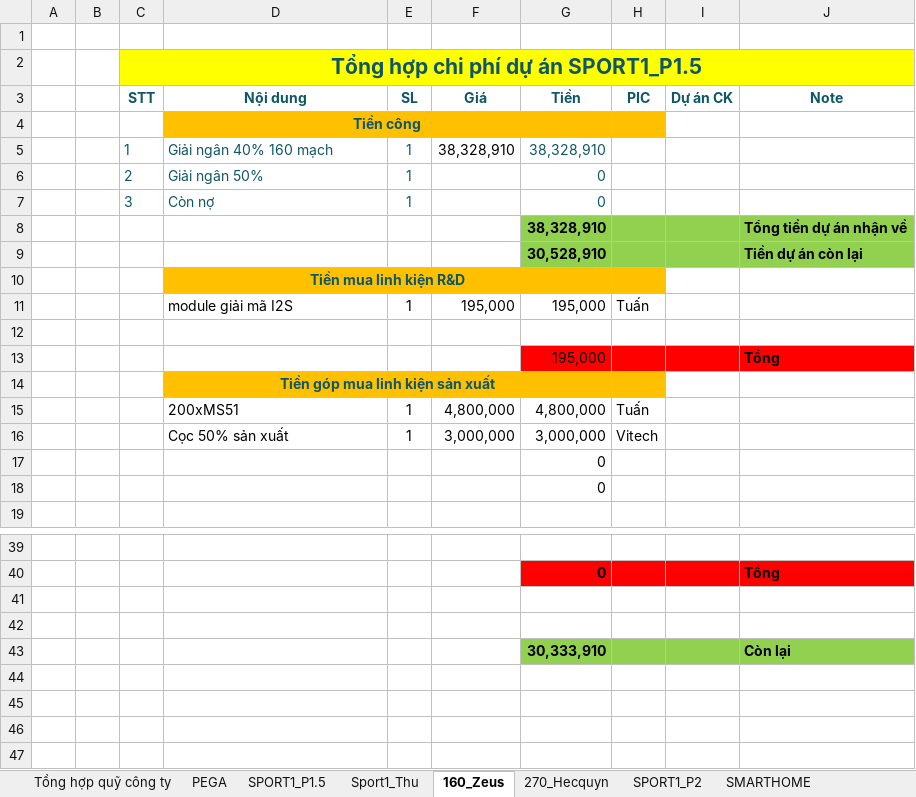
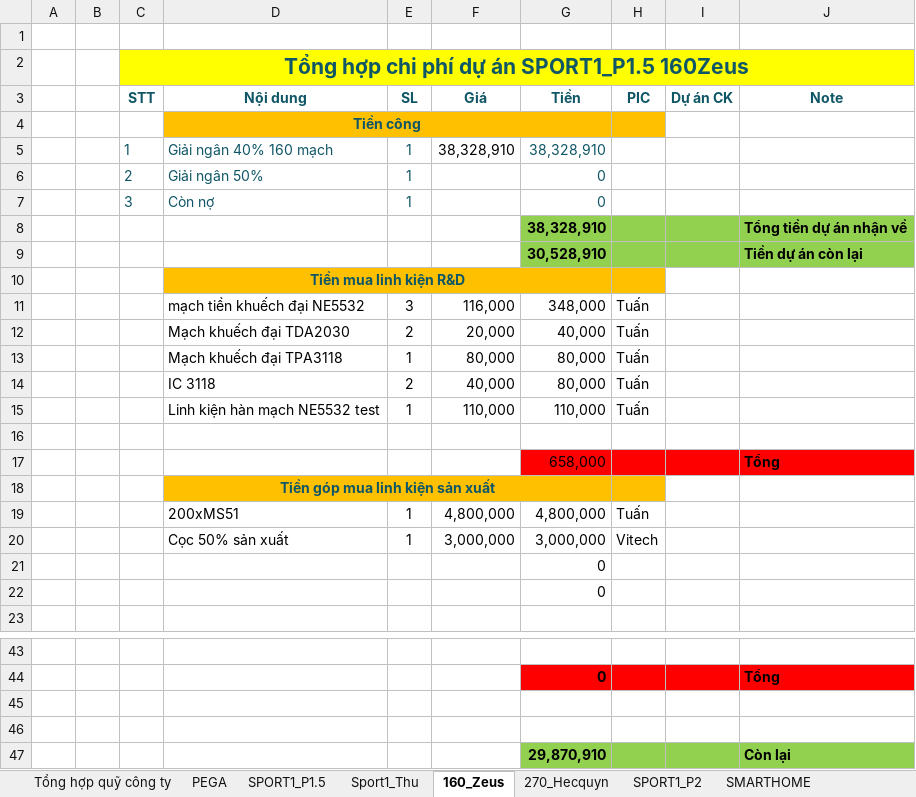
Before and after one commit to anhtuan200794/Team_Log, an Excel workbook: Project/TongHopQuy2.xlsx, sheet 160_Zeus, drawn as a sheet; only a part is shown, gaps mark what is left out; values as stored, in another font and other column widths than the file's, no borders; removed rows and columns are numbered as before the commit, all else as after; the diff names each change by its address in the sheet, - before the commit and + after, or states it on an @@ line.

Commit message:
Update ngày 27/06 mua linh kiện test mạch zeus

```diff
--- a/Project/TongHopQuy2.xlsx (sheet 160_Zeus)
+++ b/Project/TongHopQuy2.xlsx (sheet 160_Zeus)
-C2 (STT): Tổng hợp chi phí dự án SPORT1_P1.5
+C2 (STT): Tổng hợp chi phí dự án SPORT1_P1.5 160Zeus
-row 11:  |  |  | module giải mã I2S | 1 | 195,000 | 195,000 | Tuấn
+row 11:  |  |  | mạch tiền khuếch đại NE5532 | 3 | 116,000 | 348,000 | Tuấn
+row 12:  |  |  | Mạch khuếch đại TDA2030 | 2 | 20,000 | 40,000 | Tuấn
+row 13:  |  |  | Mạch khuếch đại TPA3118 | 1 | 80,000 | 80,000 | Tuấn
+row 14:  |  |  | IC 3118 | 2 | 40,000 | 80,000 | Tuấn
+row 15:  |  |  | Linh kiện hàn mạch NE5532 test | 1 | 110,000 | 110,000 | Tuấn
-G17 (Tiền): 195,000
+G17 (Tiền): 658,000
-G47 (Tiền): 30,333,910
+G47 (Tiền): 29,870,910
```
Also changed, not shown: sheet 270_Hecquyn, sheet PEGA, sheet Chi Phí Công ty, sheet Tổng hợp quỹ công ty, formulas that keep their value.
